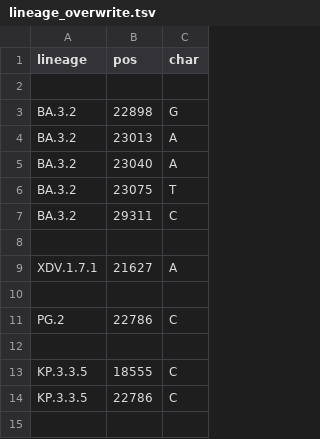
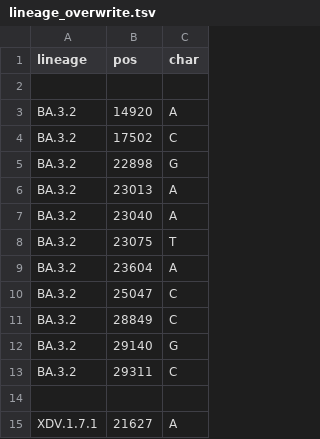
Before and after one commit to neherlab/nextclade_data_workflows, a TSV file: sars-cov-2/profiles/clades/lineage_overwrite.tsv, drawn as a sheet; only a part is shown; the shorter side is filled out with more unchanged rows.

Commit message:
Improve constraint and overwrite

```diff
--- a/sars-cov-2/profiles/clades/lineage_overwrite.tsv
+++ b/sars-cov-2/profiles/clades/lineage_overwrite.tsv
@@ -2,2 +2,4 @@ lineage	pos	char
 
+BA.3.2	14920	A
+BA.3.2	17502	C
 BA.3.2	22898	G
@@ -6,2 +8,6 @@ BA.3.2	23040	A
 BA.3.2	23075	T
+BA.3.2	23604	A
+BA.3.2	25047	C
+BA.3.2	28849	C
+BA.3.2	29140	G
 BA.3.2	29311	C
```
Also changed, not shown: 1 other file.
